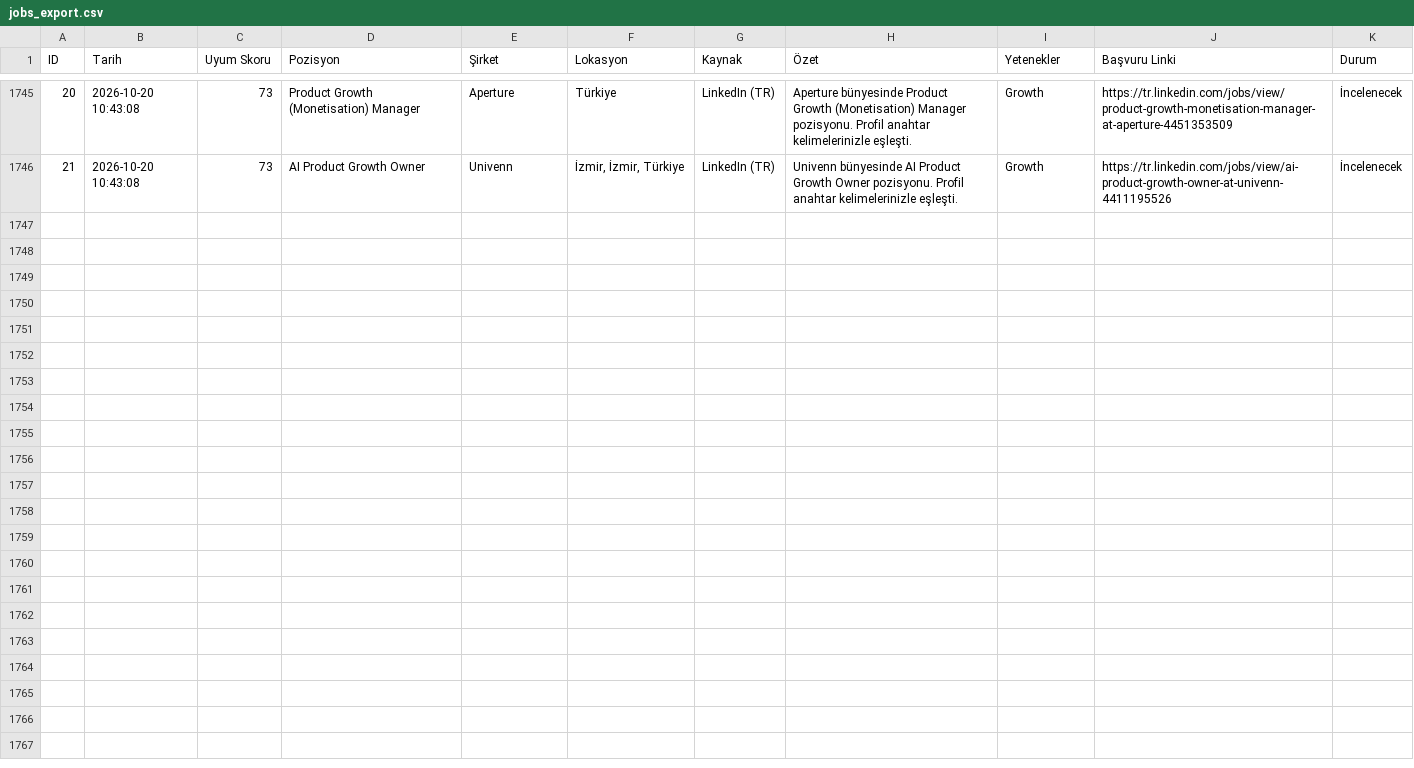
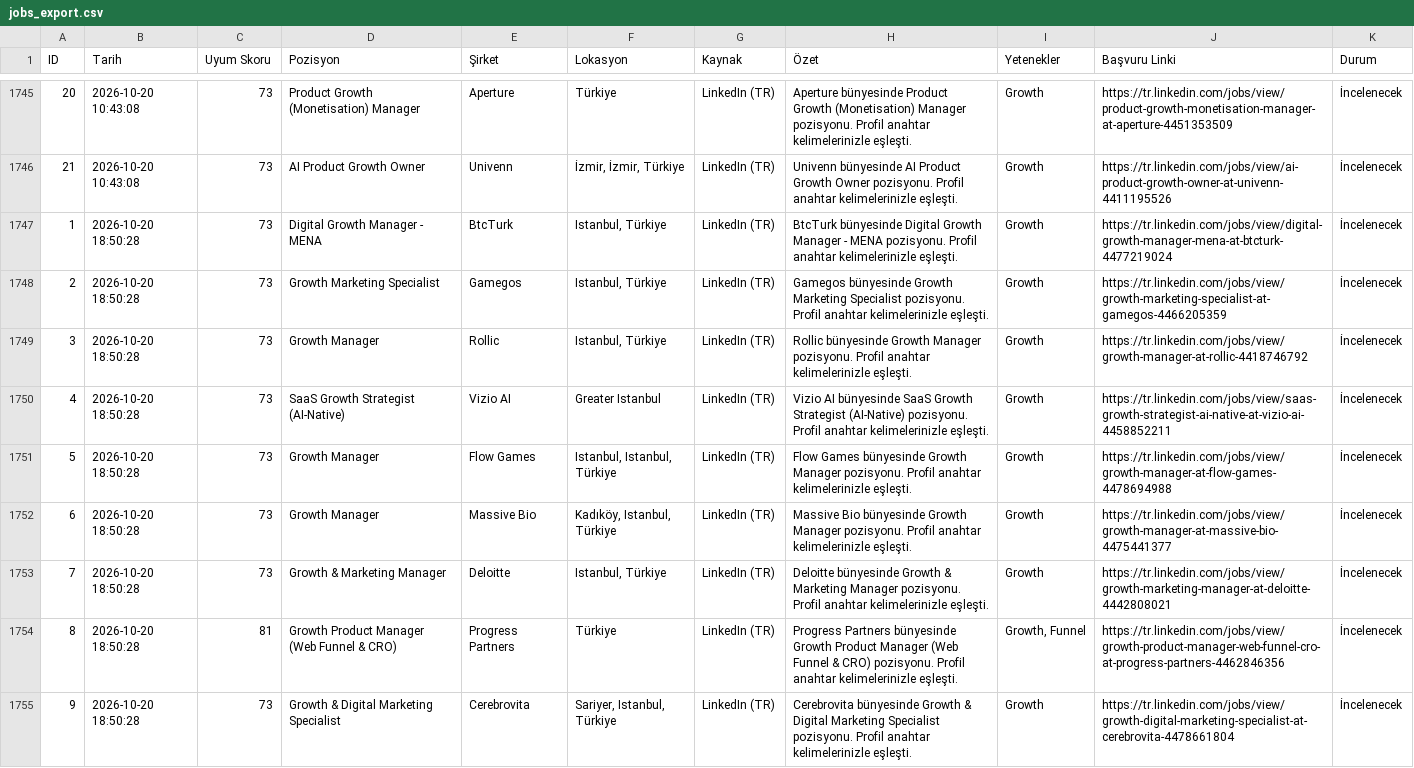
Before and after one commit to erdogankocabas2/is-ilani-bulucu, a CSV file: data/jobs_export.csv, drawn as a sheet; only a part is shown, gaps mark what is left out; the diff covers the shown part only; the diff names each change by its address in the sheet, - before the commit and + after, or states it on an @@ line.

```diff
--- a/data/jobs_export.csv
+++ b/data/jobs_export.csv
+row 1747: 1 | 2026-10-20 18:50:28 | 73 | Digital Growth Manager - MENA | BtcTurk | Istanbul, Türkiye | LinkedIn (TR) | BtcTurk bünyesinde Digital Growth Manager - MENA pozisyonu. Profil anahtar kelimelerinizle eşleşti. | Growth | https://tr.linkedin.com/jobs/view/digital-growth-manager-mena-at-btcturk-4477219024 | İncelenecek
+row 1748: 2 | 2026-10-20 18:50:28 | 73 | Growth Marketing Specialist | Gamegos | Istanbul, Türkiye | LinkedIn (TR) | Gamegos bünyesinde Growth Marketing Specialist pozisyonu. Profil anahtar kelimelerinizle eşleşti. | Growth | https://tr.linkedin.com/jobs/view/growth-marketing-specialist-at-gamegos-4466205359 | İncelenecek
+row 1749: 3 | 2026-10-20 18:50:28 | 73 | Growth Manager | Rollic | Istanbul, Türkiye | LinkedIn (TR) | Rollic bünyesinde Growth Manager pozisyonu. Profil anahtar kelimelerinizle eşleşti. | Growth | https://tr.linkedin.com/jobs/view/growth-manager-at-rollic-4418746792 | İncelenecek
+row 1750: 4 | 2026-10-20 18:50:28 | 73 | SaaS Growth Strategist (AI-Native) | Vizio AI | Greater Istanbul | LinkedIn (TR) | Vizio AI bünyesinde SaaS Growth Strategist (AI-Native) pozisyonu. Profil anahtar kelimelerinizle eşleşti. | Growth | https://tr.linkedin.com/jobs/view/saas-growth-strategist-ai-native-at-vizio-ai-4458852211 | İncelenecek
+row 1751: 5 | 2026-10-20 18:50:28 | 73 | Growth Manager | Flow Games | Istanbul, Istanbul, Türkiye | LinkedIn (TR) | Flow Games bünyesinde Growth Manager pozisyonu. Profil anahtar kelimelerinizle eşleşti. | Growth | https://tr.linkedin.com/jobs/view/growth-manager-at-flow-games-4478694988 | İncelenecek
+row 1752: 6 | 2026-10-20 18:50:28 | 73 | Growth Manager | Massive Bio | Kadıköy, Istanbul, Türkiye | LinkedIn (TR) | Massive Bio bünyesinde Growth Manager pozisyonu. Profil anahtar kelimelerinizle eşleşti. | Growth | https://tr.linkedin.com/jobs/view/growth-manager-at-massive-bio-4475441377 | İncelenecek
+row 1753: 7 | 2026-10-20 18:50:28 | 73 | Growth & Marketing Manager | Deloitte | Istanbul, Türkiye | LinkedIn (TR) | Deloitte bünyesinde Growth & Marketing Manager pozisyonu. Profil anahtar kelimelerinizle eşleşti. | Growth | https://tr.linkedin.com/jobs/view/growth-marketing-manager-at-deloitte-4442808021 | İncelenecek
+row 1754: 8 | 2026-10-20 18:50:28 | 81 | Growth Product Manager (Web Funnel & CRO) | Progress Partners | Türkiye | LinkedIn (TR) | Progress Partners bünyesinde Growth Product Manager (Web Funnel & CRO) pozisyonu. Profil anahtar kelimelerinizle eşleşti. | Growth, Funnel | https://tr.linkedin.com/jobs/view/growth-product-manager-web-funnel-cro-at-progress-partners-4462846356 | İncelenecek
+row 1755: 9 | 2026-10-20 18:50:28 | 73 | Growth & Digital Marketing Specialist | Cerebrovita | Sariyer, Istanbul, Türkiye | LinkedIn (TR) | Cerebrovita bünyesinde Growth & Digital Marketing Specialist pozisyonu. Profil anahtar kelimelerinizle eşleşti. | Growth | https://tr.linkedin.com/jobs/view/growth-digital-marketing-specialist-at-cerebrovita-4478661804 | İncelenecek
```
Also changed, not shown: 8 added rows elsewhere in this file.
